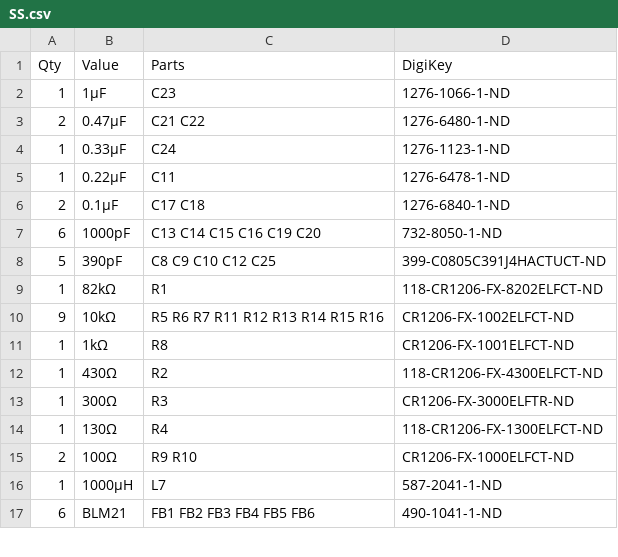
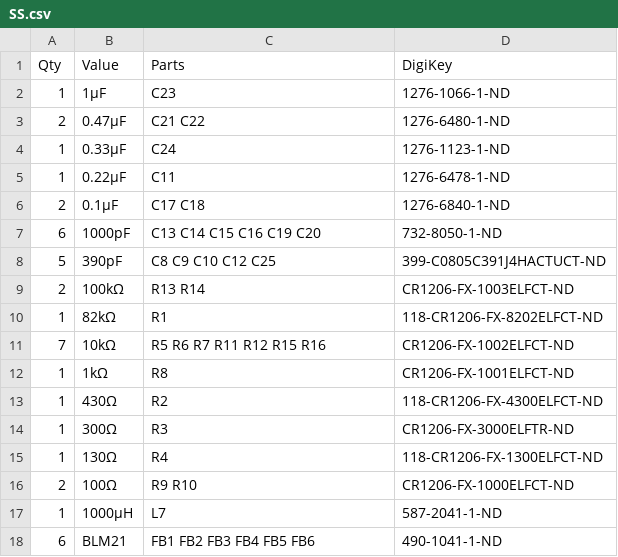
Before and after one commit to rfrht/SignalSurge, a CSV file: others/SS.csv, drawn as a sheet; only a part is shown.

```diff
--- a/others/SS.csv
+++ b/others/SS.csv
@@ -8,4 +8,5 @@ Qty,Value,Parts,DigiKey
 5,390pF,C8 C9 C10 C12 C25,399-C0805C391J4HACTUCT-ND
+2,100kΩ,R13 R14,CR1206-FX-1003ELFCT-ND
 1,82kΩ,R1,118-CR1206-FX-8202ELFCT-ND
-9,10kΩ,R5 R6 R7 R11 R12 R13 R14 R15 R16,CR1206-FX-1002ELFCT-ND
+7,10kΩ,R5 R6 R7 R11 R12 R15 R16,CR1206-FX-1002ELFCT-ND
 1,1kΩ,R8,CR1206-FX-1001ELFCT-ND
```
Also changed, not shown: 16 other files.
